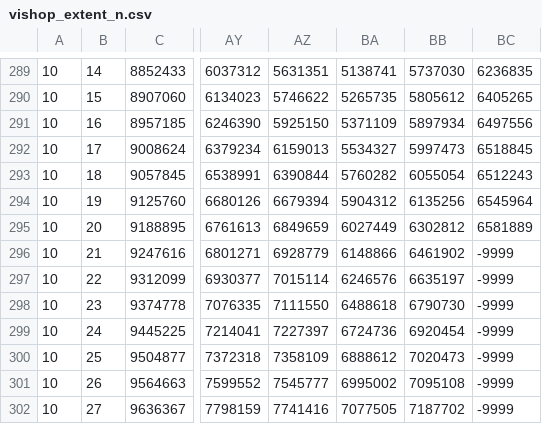
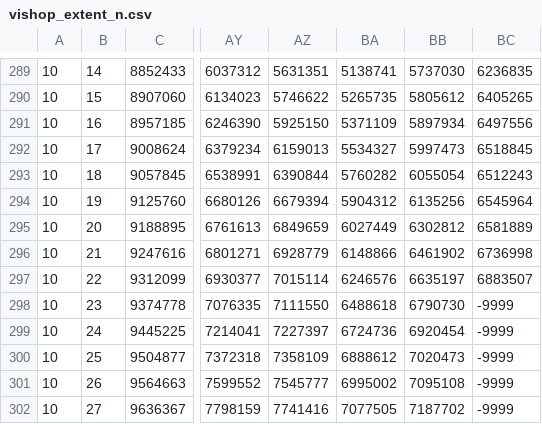
Before and after one commit to Yoyojolanda/earthindicators, a CSV file: data/vishop_extent_n.csv, drawn as a sheet; only a part is shown, gaps mark what is left out; the diff names each change by its address in the sheet, - before the commit and + after, or states it on an @@ line.

```diff
--- a/data/vishop_extent_n.csv
+++ b/data/vishop_extent_n.csv
-BC296: -9999
+BC296: 6736998
-BC297: -9999
+BC297: 6883507
```
Also changed, not shown: data/vishop_extent_s.csv.
